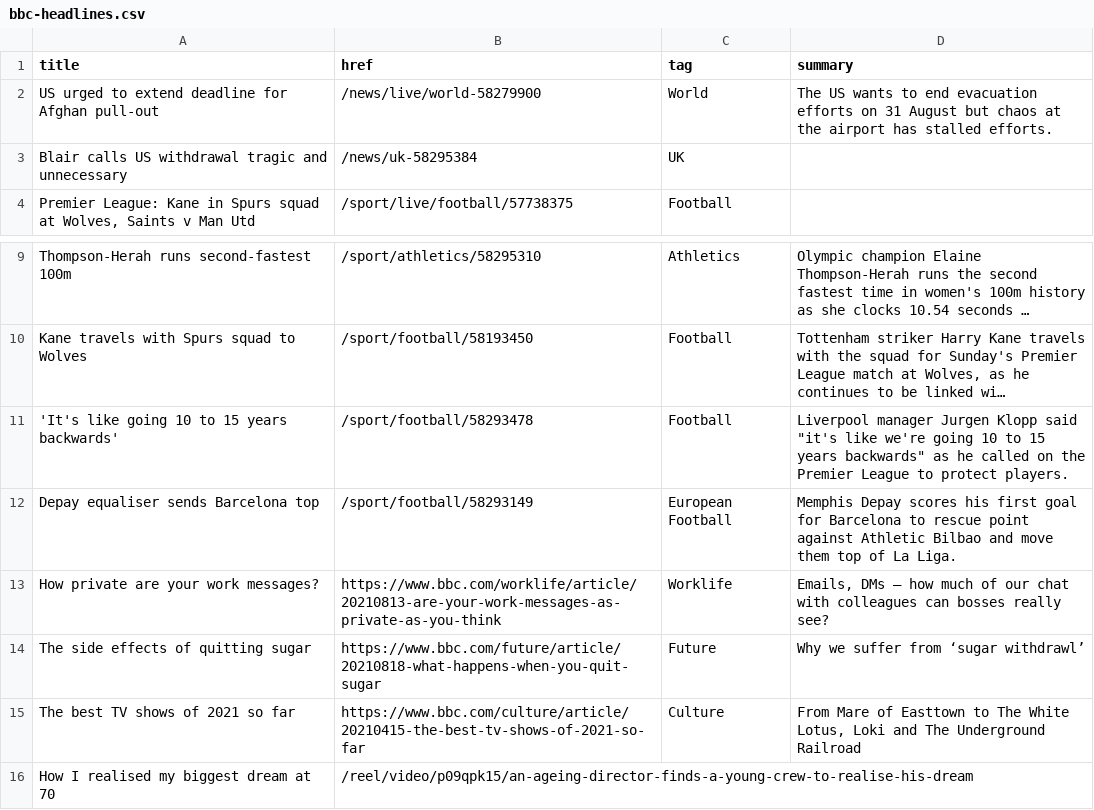
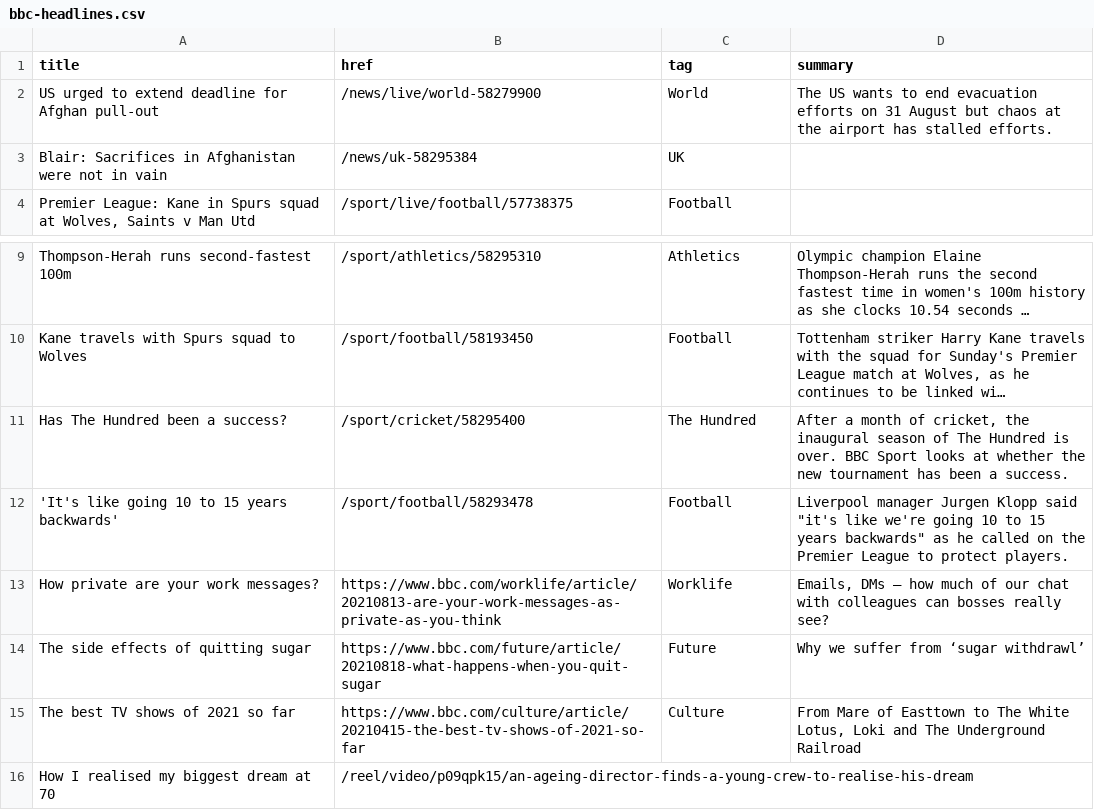
Before and after one commit to jsoma/autoscraper-history, a CSV file: bbc-headlines.csv, drawn as a sheet; only a part is shown, gaps mark what is left out; long unchanged cells end in …; removed rows and columns are numbered as before the commit, all else as after; the diff names each change by its address in the sheet, - before the commit and + after, or states it on an @@ line.

```diff
--- a/bbc-headlines.csv
+++ b/bbc-headlines.csv
-A3 (title): Blair calls US withdrawal tragic and unnecessary
+A3 (title): Blair: Sacrifices in Afghanistan were not in vain
+row 11: Has The Hundred been a success? | /sport/cricket/58295400 | The Hundred | After a month of cricket, the inaugural season of The Hundred is over. BBC Sport looks at whether the new tournament has been a success.
-row 12: Depay equaliser sends Barcelona top | /sport/football/58293149 | European Football | Memphis Depay scores his first goal for Barcelona to rescue point against Athletic Bilbao and move them top of La Liga.
```
